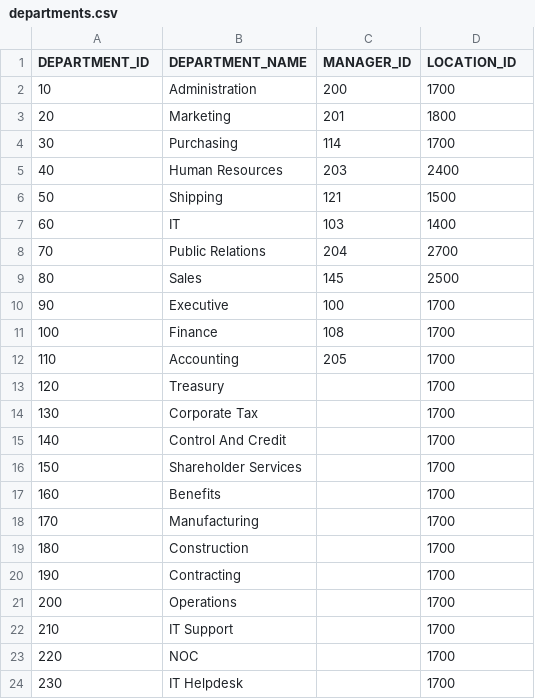
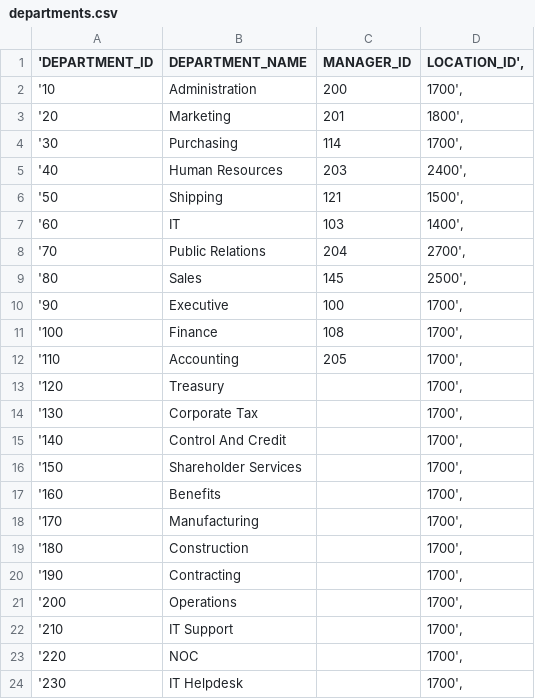
Before and after one commit to yeladlouni/m2i, a CSV file: data/hr/departments.csv, drawn as a sheet; only a part is shown; the diff covers the shown part only.

```diff
--- a/data/hr/departments.csv
+++ b/data/hr/departments.csv
@@ -1,24 +1,24 @@
-DEPARTMENT_ID;DEPARTMENT_NAME;MANAGER_ID;LOCATION_ID
-10;Administration;200;1700
-20;Marketing;201;1800
-30;Purchasing;114;1700
-40;Human Resources;203;2400
-50;Shipping;121;1500
-60;IT;103;1400
-70;Public Relations;204;2700
-80;Sales;145;2500
-90;Executive;100;1700
-100;Finance;108;1700
-110;Accounting;205;1700
-120;Treasury;;1700
-130;Corporate Tax;;1700
-140;Control And Credit;;1700
-150;Shareholder Services;;1700
-160;Benefits;;1700
-170;Manufacturing;;1700
-180;Construction;;1700
-190;Contracting;;1700
-200;Operations;;1700
-210;IT Support;;1700
-220;NOC;;1700
-230;IT Helpdesk;;1700
+'DEPARTMENT_ID;DEPARTMENT_NAME;MANAGER_ID;LOCATION_ID',
+'10;Administration;200;1700',
+'20;Marketing;201;1800',
+'30;Purchasing;114;1700',
+'40;Human Resources;203;2400',
+'50;Shipping;121;1500',
+'60;IT;103;1400',
+'70;Public Relations;204;2700',
+'80;Sales;145;2500',
+'90;Executive;100;1700',
+'100;Finance;108;1700',
+'110;Accounting;205;1700',
+'120;Treasury;;1700',
+'130;Corporate Tax;;1700',
+'140;Control And Credit;;1700',
+'150;Shareholder Services;;1700',
+'160;Benefits;;1700',
+'170;Manufacturing;;1700',
+'180;Construction;;1700',
+'190;Contracting;;1700',
+'200;Operations;;1700',
+'210;IT Support;;1700',
+'220;NOC;;1700',
+'230;IT Helpdesk;;1700',
```
Also changed, not shown: 8 edited cells elsewhere in this file, data/hr/employees.csv, 8 other files.
